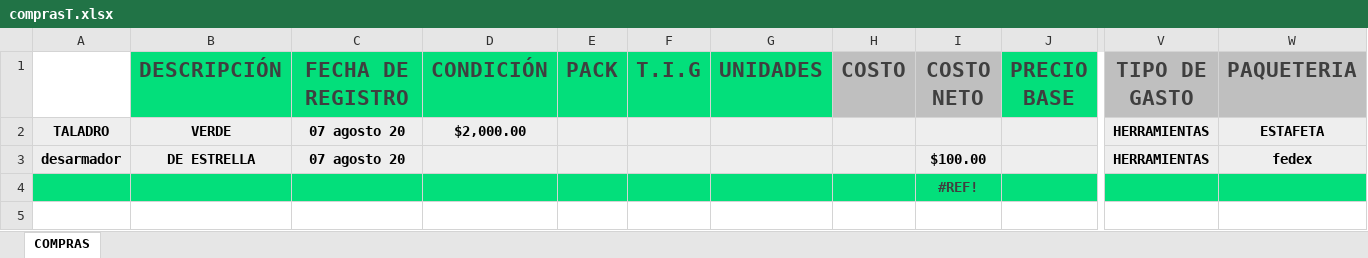
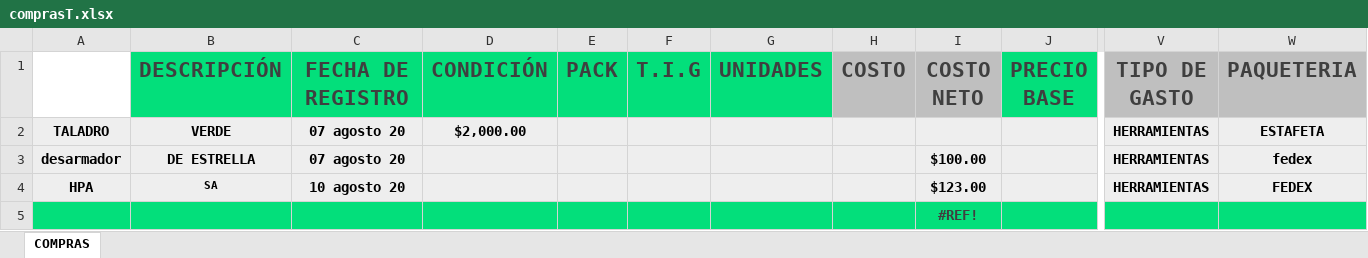
Before and after one commit to Alisbasa/EPIC-MOUNTAIN-SYSTEM, an Excel workbook: JavaApplication19/src/excel/comprasT.xlsx, sheet COMPRAS, drawn as a sheet; only a part is shown, gaps mark what is left out; values as stored, in another font and other column widths than the file's, no borders; charts and pictures not drawn; rows hold the shown columns only; the diff names each change by its address in the sheet, - before the commit and + after, or states it on an @@ line.

```diff
--- a/JavaApplication19/src/excel/comprasT.xlsx (sheet COMPRAS)
+++ b/JavaApplication19/src/excel/comprasT.xlsx (sheet COMPRAS)
+row 4: HPA | SA | 10 agosto 20 |  |  |  |  |  | $123.00 |  | HERRAMIENTAS | FEDEX
```
Also changed, not shown: JavaApplication19/src/excel/Inventario.xlsx, JavaApplication19/src/excel/LibrosContables.xlsx, 3 other files.
